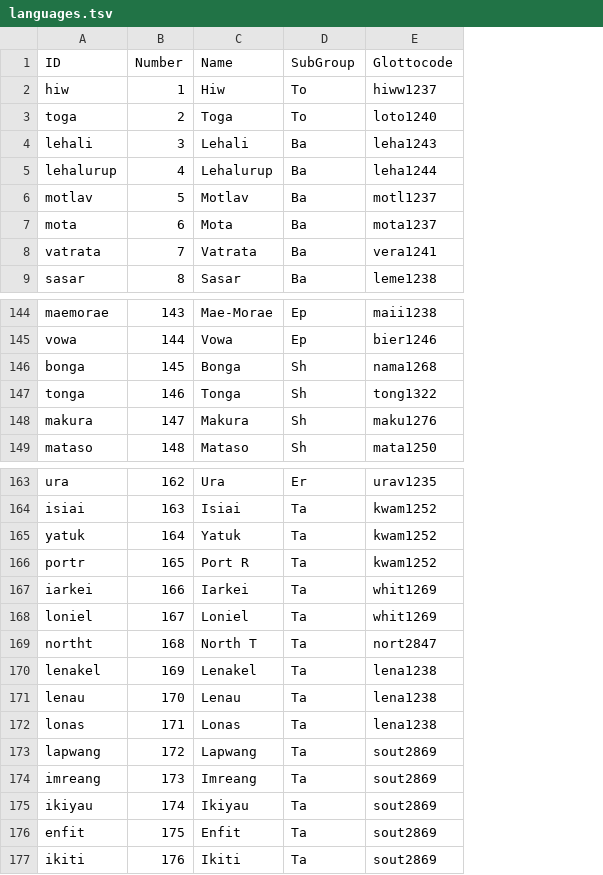
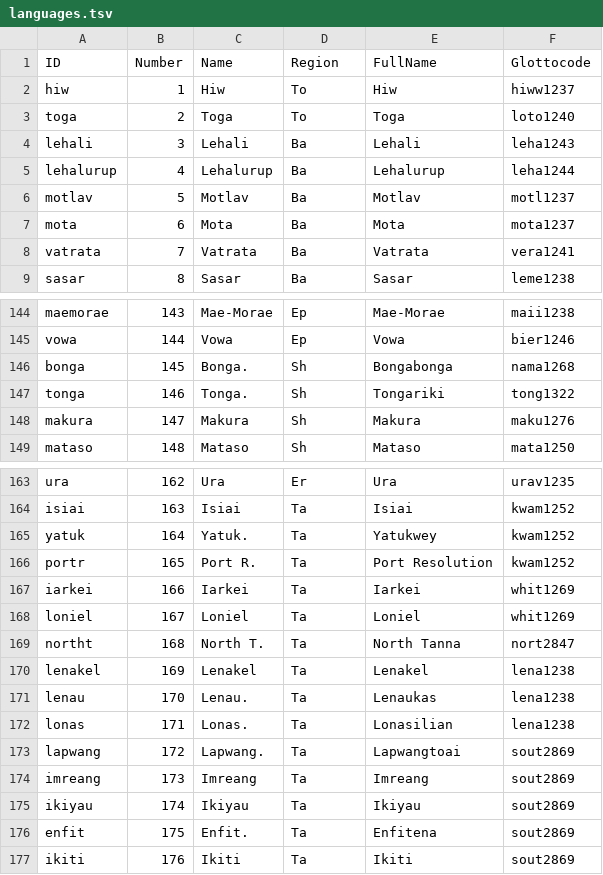
Before and after one commit to calc-project/tryonvanuatu, a TSV file: etc/languages.tsv, drawn as a sheet; only a part is shown, gaps mark what is left out; the diff covers the shown part only; the diff names each change by its address in the sheet, - before the commit and + after, or states it on an @@ line.

Commit message:
better workflow for handling languages

```diff
--- a/etc/languages.tsv
+++ b/etc/languages.tsv
+column E (FullName), rows 2-9: Hiw | Toga | Lehali | Lehalurup | Motlav | Mota | Vatrata | Sasar; rows 144-149: Mae-Morae | Vowa | Bongabonga | Tongariki | Makura | Mataso; rows 163-177: Ura | Isiai | Yatukwey | Port Resolution | Iarkei | Loniel | North Tanna | Lenakel | Lenaukas | Lonasilian | Lapwangtoai | Imreang | Ikiyau | Enfitena | Ikiti
-D1: SubGroup
+D1: Region
-C146 (Name): Bonga
+C146 (Name): Bonga.
-C147 (Name): Tonga
+C147 (Name): Tonga.
-C165 (Name): Yatuk
+C165 (Name): Yatuk.
-C166 (Name): Port R
+C166 (Name): Port R.
-C169 (Name): North T
+C169 (Name): North T.
-C171 (Name): Lenau
+C171 (Name): Lenau.
-C172 (Name): Lonas
+C172 (Name): Lonas.
-C173 (Name): Lapwang
+C173 (Name): Lapwang.
-C176 (Name): Enfit
+C176 (Name): Enfit.
```
Also changed, not shown: 1 edited cell elsewhere in this file, 3 other files.
